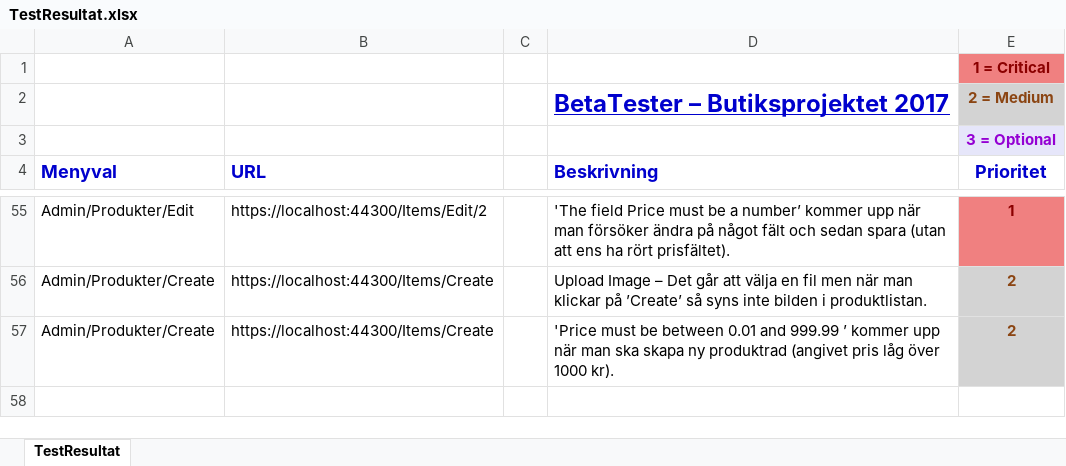
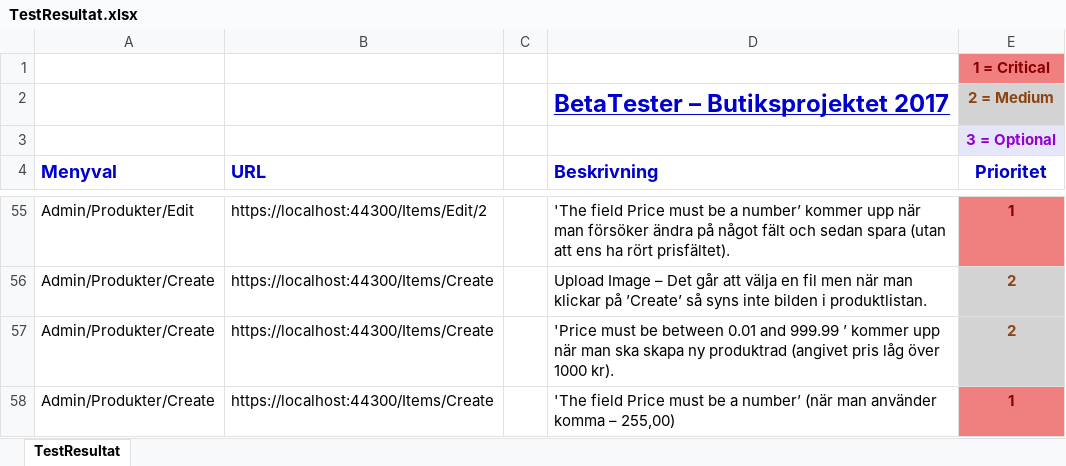
Before and after one commit to eButiken-Lexicon-2017/Butiksprojektet, an Excel workbook: TestResultat.xlsx, sheet TestResultat, drawn as a sheet; only a part is shown, gaps mark what is left out; values as stored, in another font and other column widths than the file's, no borders; the diff names each change by its address in the sheet, - before the commit and + after, or states it on an @@ line.

Commit message:
Dagens sista
Endast TestResultat

```diff
--- a/TestResultat.xlsx (sheet TestResultat)
+++ b/TestResultat.xlsx (sheet TestResultat)
+row 58: Admin/Produkter/Create | https://localhost:44300/Items/Create |  | 'The field Price must be a number’ (när man använder komma – 255,00) | 1
```
